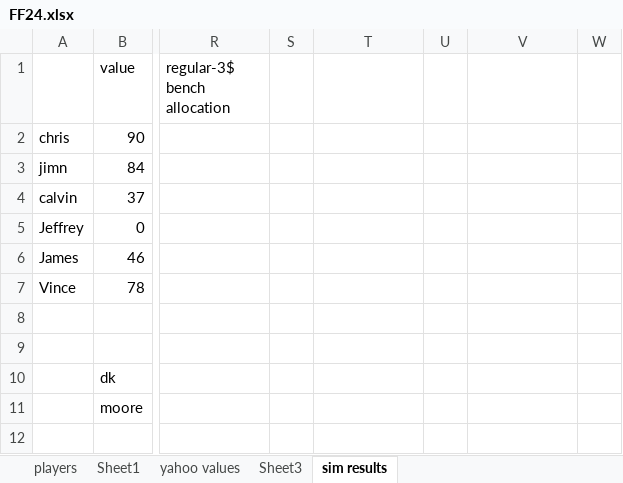
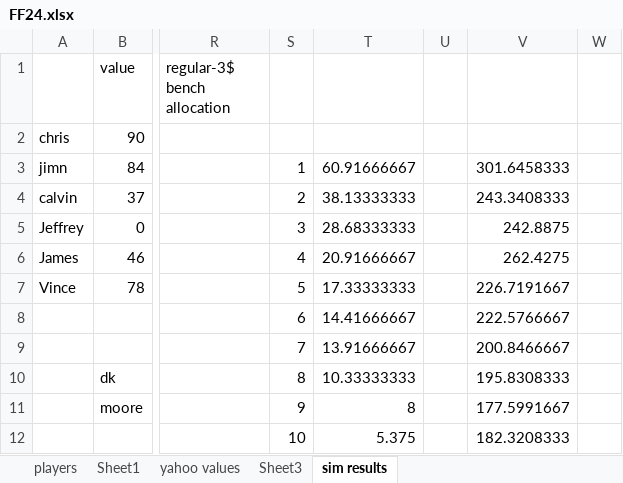
Before and after one commit to cflin338/FantasyFootball, an Excel workbook: Data/FF24.xlsx, sheet sim results, drawn as a sheet; only a part is shown, gaps mark what is left out; values as stored, in another font and other column widths than the file's, no borders; charts and pictures not drawn; the diff covers the shown part only; the diff names each change by its address in the sheet, - before the commit and + after, or states it on an @@ line.

```diff
--- a/Data/FF24.xlsx (sheet sim results)
+++ b/Data/FF24.xlsx (sheet sim results)
-S3: (empty)
+S3: 1
-T3: (empty)
+T3: 60.91666667
-V3: (empty)
+V3: 301.6458333
-S4: (empty)
+S4: 2
-T4: (empty)
+T4: 38.13333333
-V4: (empty)
+V4: 243.3408333
-S5: (empty)
+S5: 3
-T5: (empty)
+T5: 28.68333333
-V5: (empty)
+V5: 242.8875
-S6: (empty)
+S6: 4
-T6: (empty)
+T6: 20.91666667
-V6: (empty)
+V6: 262.4275
-S7: (empty)
+S7: 5
-T7: (empty)
+T7: 17.33333333
-V7: (empty)
+V7: 226.7191667
-S8: (empty)
+S8: 6
-T8: (empty)
+T8: 14.41666667
-V8: (empty)
+V8: 222.5766667
-S9: (empty)
+S9: 7
-T9: (empty)
+T9: 13.91666667
-V9: (empty)
+V9: 200.8466667
-S10: (empty)
+S10: 8
-T10: (empty)
+T10: 10.33333333
-V10: (empty)
+V10: 195.8308333
-S11: (empty)
+S11: 9
-T11: (empty)
+T11: 8
-V11: (empty)
+V11: 177.5991667
-S12: (empty)
+S12: 10
-T12: (empty)
+T12: 5.375
-V12: (empty)
+V12: 182.3208333
```
Also changed, not shown: 3 edited cells elsewhere in this sheet, sheet yahoo values, sheet Sheet3, formulas that keep their value, charts or pictures, 2 other files.
